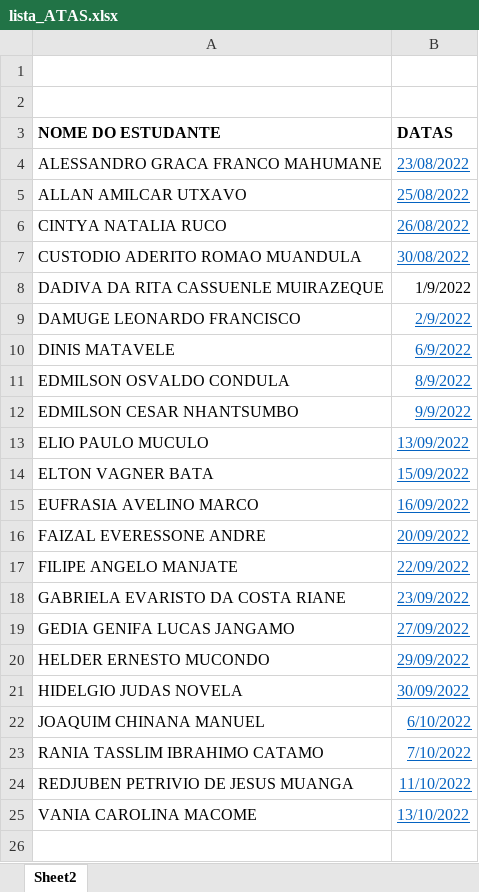
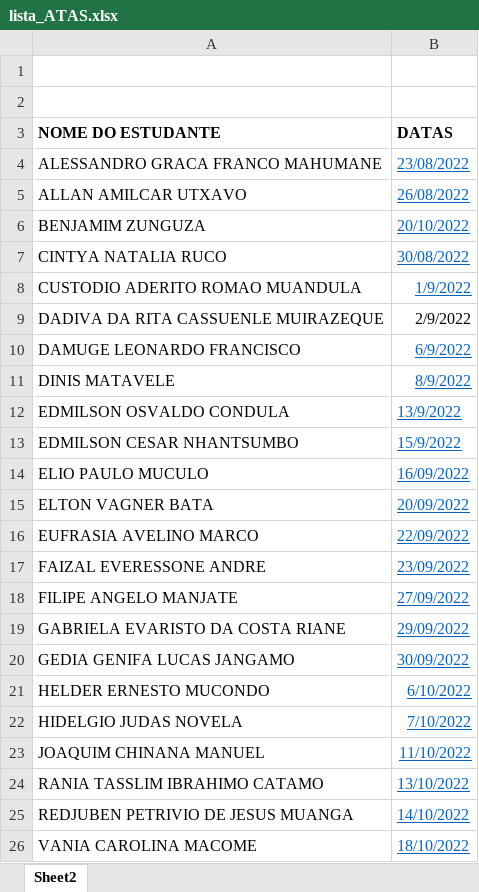
Before and after one commit to DamugeDev/Material, an Excel workbook: POOA/lista_ATAS.xlsx, sheet Sheet2, drawn as a sheet; values as stored, in another font and other column widths than the file's, no borders; addresses are those after the commit; the diff names each change by its address in the sheet, - before the commit and + after, or states it on an @@ line.

```diff
--- a/POOA/lista_ATAS.xlsx (sheet Sheet2)
+++ b/POOA/lista_ATAS.xlsx (sheet Sheet2)
-B5 (DATAS): 25/08/2022
+B5 (DATAS): 26/08/2022
+row 6: BENJAMIM ZUNGUZA | 20/10/2022
-B7 (DATAS): 26/08/2022
+B7 (DATAS): 30/08/2022
-B8 (DATAS): 30/08/2022
+B8 (DATAS): 1/9/2022
-B9 (DATAS): 1/9/2022
+B9 (DATAS): 2/9/2022
-B10 (DATAS): 2/9/2022
+B10 (DATAS): 6/9/2022
-B11 (DATAS): 6/9/2022
+B11 (DATAS): 8/9/2022
-B12 (DATAS): 8/9/2022
+B12 (DATAS): 13/9/2022
-B13 (DATAS): 9/9/2022
+B13 (DATAS): 15/9/2022
-B14 (DATAS): 13/09/2022
+B14 (DATAS): 16/09/2022
-B15 (DATAS): 15/09/2022
+B15 (DATAS): 20/09/2022
-B16 (DATAS): 16/09/2022
+B16 (DATAS): 22/09/2022
-B17 (DATAS): 20/09/2022
+B17 (DATAS): 23/09/2022
-B18 (DATAS): 22/09/2022
+B18 (DATAS): 27/09/2022
-B19 (DATAS): 23/09/2022
+B19 (DATAS): 29/09/2022
-B20 (DATAS): 27/09/2022
+B20 (DATAS): 30/09/2022
-B21 (DATAS): 29/09/2022
+B21 (DATAS): 6/10/2022
-B22 (DATAS): 30/09/2022
+B22 (DATAS): 7/10/2022
-B23 (DATAS): 6/10/2022
+B23 (DATAS): 11/10/2022
-B24 (DATAS): 7/10/2022
+B24 (DATAS): 13/10/2022
-B25 (DATAS): 11/10/2022
+B25 (DATAS): 14/10/2022
-B26 (DATAS): 13/10/2022
+B26 (DATAS): 18/10/2022
```
Also changed, not shown: 7 other files.
